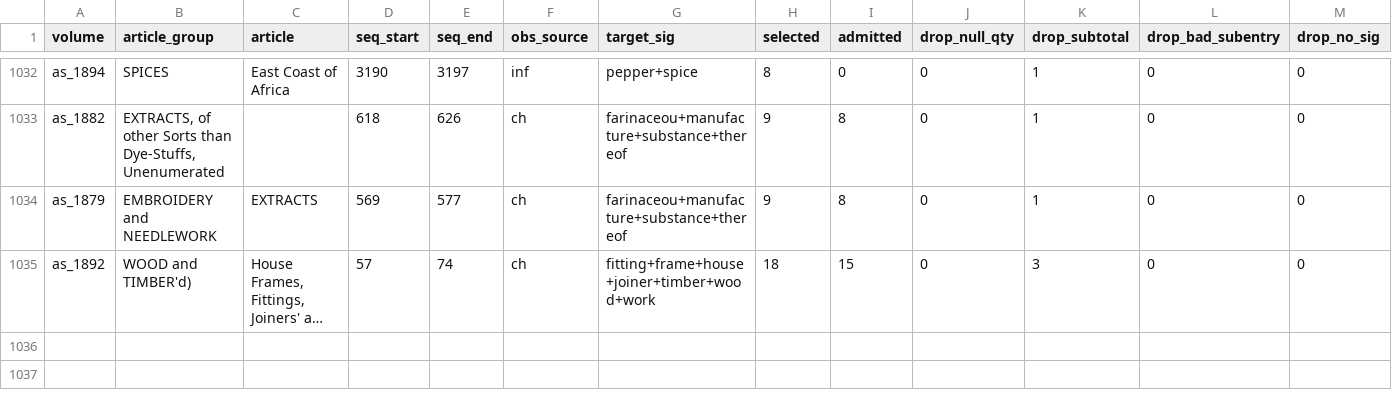
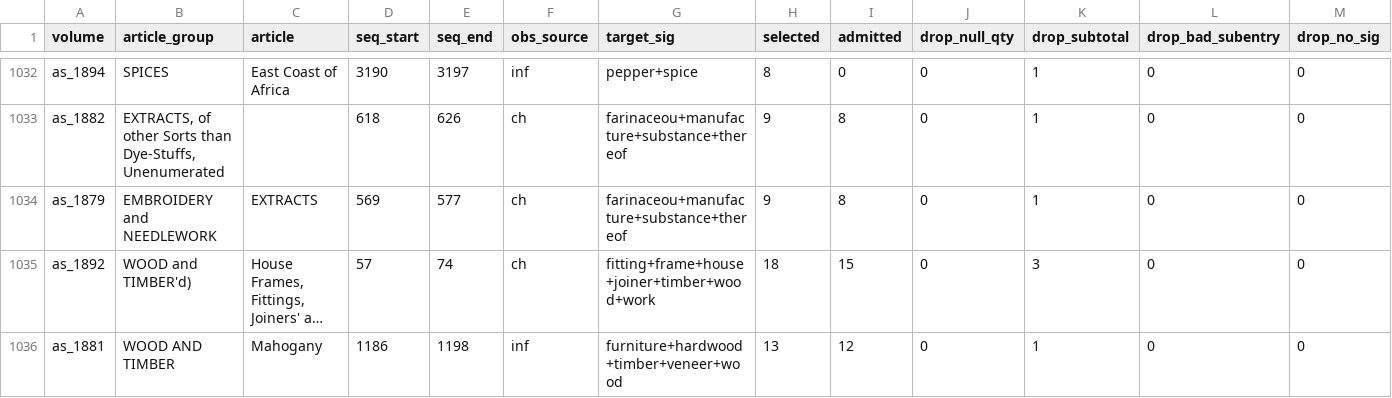
Before and after one commit to jburnford/uk-trade-db, a CSV file: reports/groupfix_rejects.csv, drawn as a sheet; only a part is shown, gaps mark what is left out; long unchanged cells end in …; rows hold the shown columns only; the diff names each change by its address in the sheet, - before the commit and + after, or states it on an @@ line.

```diff
--- a/reports/groupfix_rejects.csv
+++ b/reports/groupfix_rejects.csv
+row 1036: as_1881 | WOOD AND TIMBER | Mahogany | 1186 | 1198 | inf | furniture+hardwood+timber+veneer+wood | 13 | 12 | 0 | 1 | 0 | 0
```
Also changed, not shown: reference/group_repairs.csv, 3 other files.
